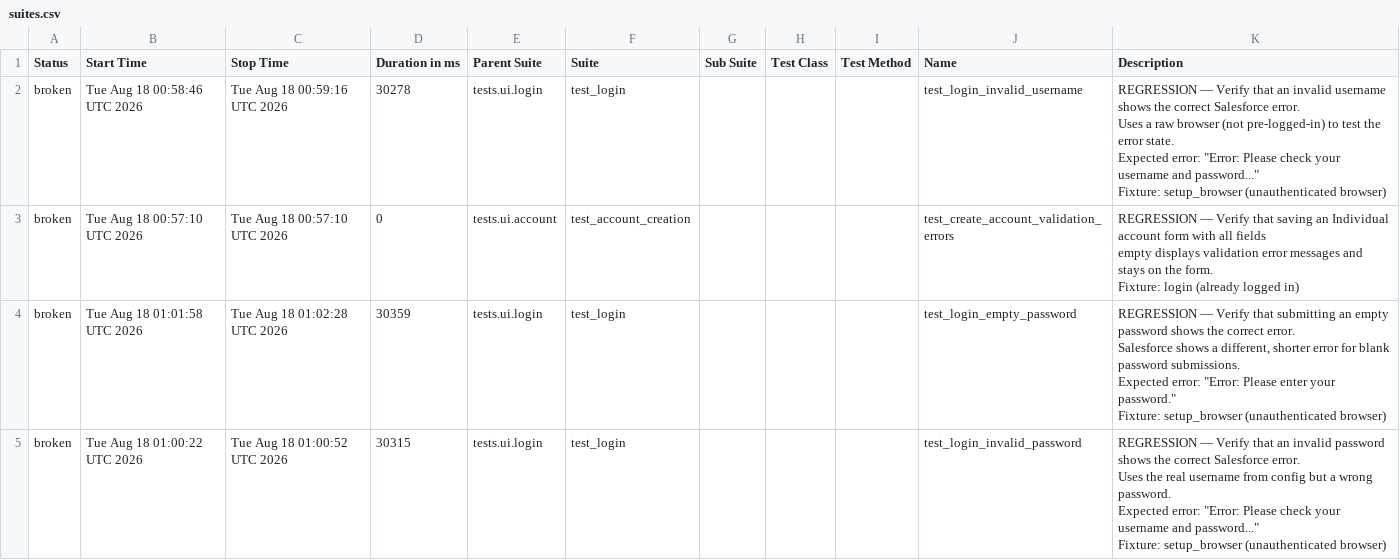
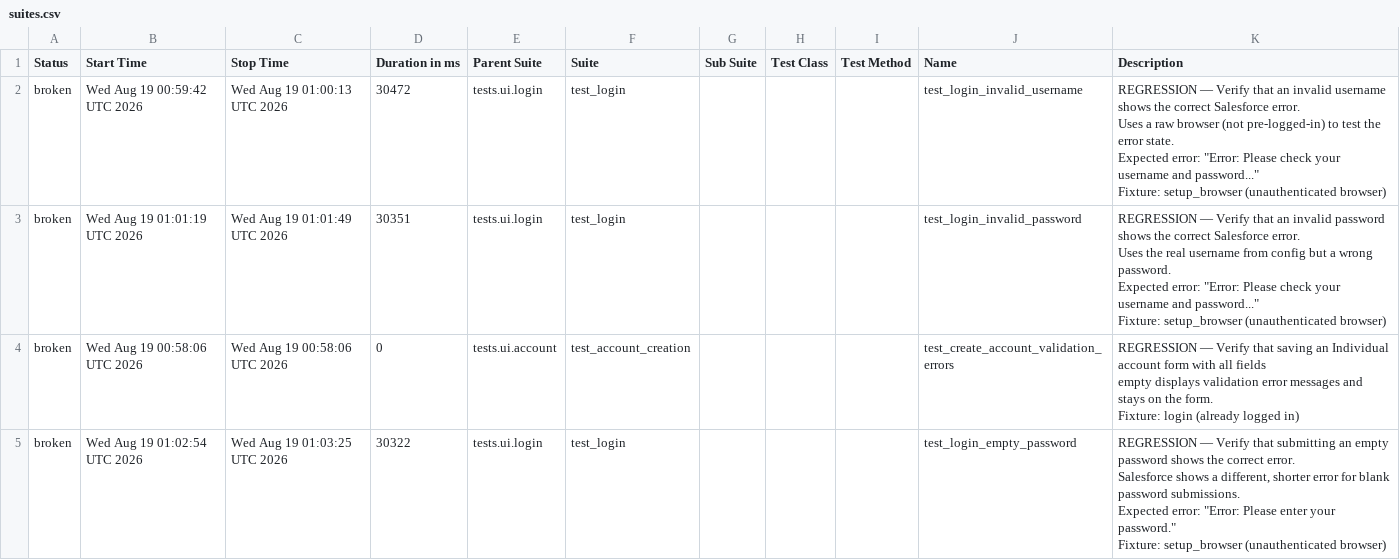
Before and after one commit to DilipAle/rng_ui_tests, a CSV file: renegade-ui/data/suites.csv, drawn as a sheet.

```diff
--- a/renegade-ui/data/suites.csv
+++ b/renegade-ui/data/suites.csv
@@ -1,31 +1,31 @@
 "Status","Start Time","Stop Time","Duration in ms","Parent Suite","Suite","Sub Suite","Test Class","Test Method","Name","Description"
-"broken","Tue Aug 18 00:58:46 UTC 2026","Tue Aug 18 00:59:16 UTC 2026","30278","tests.ui.login","test_login","","","","test_login_invalid_username","
-REGRESSION — Verify that an invalid username shows the correct Salesforce error.
-
-Uses a raw browser (not pre-logged-in) to test the error state.
-Expected error: ""Error: Please check your username and password...""
-
-Fixture: setup_browser (unauthenticated browser)
-"
-"broken","Tue Aug 18 00:57:10 UTC 2026","Tue Aug 18 00:57:10 UTC 2026","0","tests.ui.account","test_account_creation","","","","test_create_account_validation_errors","
-REGRESSION — Verify that saving an Individual account form with all fields
-empty displays validation error messages and stays on the form.
-
-Fixture: login (already logged in)
-"
-"broken","Tue Aug 18 01:01:58 UTC 2026","Tue Aug 18 01:02:28 UTC 2026","30359","tests.ui.login","test_login","","","","test_login_empty_password","
-REGRESSION — Verify that submitting an empty password shows the correct error.
-
-Salesforce shows a different, shorter error for blank password submissions.
-Expected error: ""Error: Please enter your password.""
-
-Fixture: setup_browser (unauthenticated browser)
-"
-"broken","Tue Aug 18 01:00:22 UTC 2026","Tue Aug 18 01:00:52 UTC 2026","30315","tests.ui.login","test_login","","","","test_login_invalid_password","
-REGRESSION — Verify that an invalid password shows the correct Salesforce error.
-
-Uses the real username from config but a wrong password.
-Expected error: ""Error: Please check your username and password...""
-
-Fixture: setup_browser (unauthenticated browser)
-"
+"broken","Wed Aug 19 00:59:42 UTC 2026","Wed Aug 19 01:00:13 UTC 2026","30472","tests.ui.login","test_login","","","","test_login_invalid_username","
+REGRESSION — Verify that an invalid username shows the correct Salesforce error.
+
+Uses a raw browser (not pre-logged-in) to test the error state.
+Expected error: ""Error: Please check your username and password...""
+
+Fixture: setup_browser (unauthenticated browser)
+"
+"broken","Wed Aug 19 01:01:19 UTC 2026","Wed Aug 19 01:01:49 UTC 2026","30351","tests.ui.login","test_login","","","","test_login_invalid_password","
+REGRESSION — Verify that an invalid password shows the correct Salesforce error.
+
+Uses the real username from config but a wrong password.
+Expected error: ""Error: Please check your username and password...""
+
+Fixture: setup_browser (unauthenticated browser)
+"
+"broken","Wed Aug 19 00:58:06 UTC 2026","Wed Aug 19 00:58:06 UTC 2026","0","tests.ui.account","test_account_creation","","","","test_create_account_validation_errors","
+REGRESSION — Verify that saving an Individual account form with all fields
+empty displays validation error messages and stays on the form.
+
+Fixture: login (already logged in)
+"
+"broken","Wed Aug 19 01:02:54 UTC 2026","Wed Aug 19 01:03:25 UTC 2026","30322","tests.ui.login","test_login","","","","test_login_empty_password","
+REGRESSION — Verify that submitting an empty password shows the correct error.
+
+Salesforce shows a different, shorter error for blank password submissions.
+Expected error: ""Error: Please enter your password.""
+
+Fixture: setup_browser (unauthenticated browser)
+"
```
Also changed, not shown: 27 other files.
